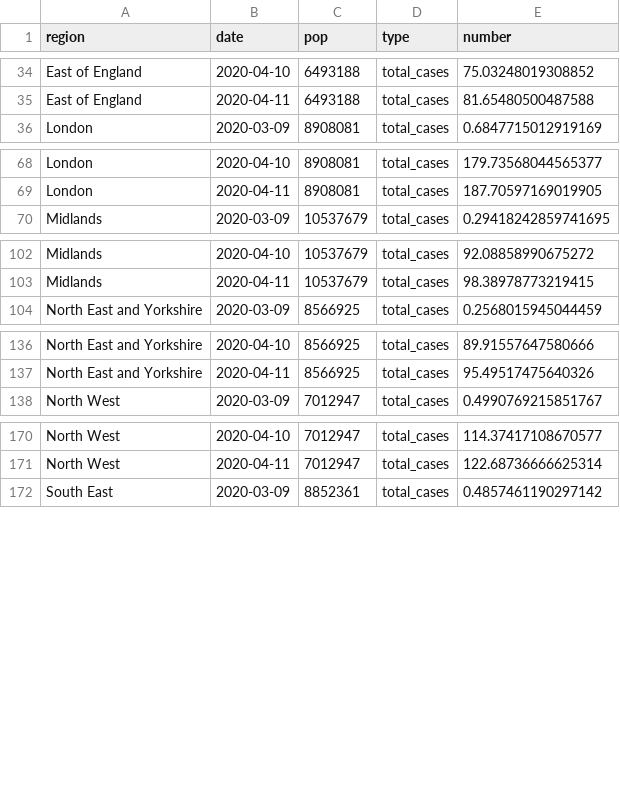
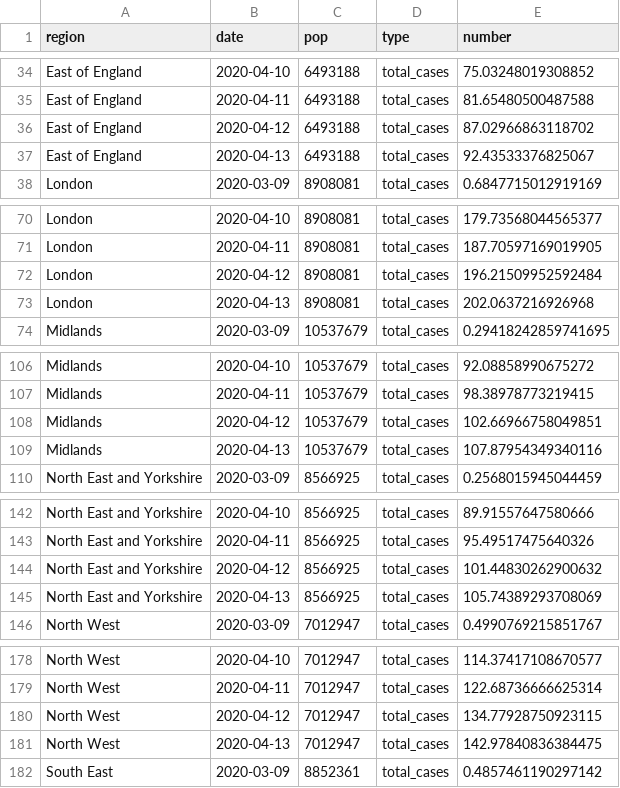
Before and after one commit to maxeyre/COVID-19, a CSV file: data_scraper/data/processed/NHS_england_regions_pop.csv, drawn as a sheet; only a part is shown, gaps mark what is left out; the diff covers the shown part only.

Commit message:
“scrape”

```diff
--- a/data_scraper/data/processed/NHS_england_regions_pop.csv
+++ b/data_scraper/data/processed/NHS_england_regions_pop.csv
@@ -35,2 +35,4 @@ East of England,2020-04-10,6493188,total_cases,75.03248019308852
 East of England,2020-04-11,6493188,total_cases,81.65480500487588
+East of England,2020-04-12,6493188,total_cases,87.02966863118702
+East of England,2020-04-13,6493188,total_cases,92.43533376825067
 London,2020-03-09,8908081,total_cases,0.6847715012919169
@@ -69,2 +71,4 @@ London,2020-04-10,8908081,total_cases,179.73568044565377
 London,2020-04-11,8908081,total_cases,187.70597169019905
+London,2020-04-12,8908081,total_cases,196.21509952592484
+London,2020-04-13,8908081,total_cases,202.0637216926968
 Midlands,2020-03-09,10537679,total_cases,0.29418242859741695
@@ -103,2 +107,4 @@ Midlands,2020-04-10,10537679,total_cases,92.08858990675272
 Midlands,2020-04-11,10537679,total_cases,98.38978773219415
+Midlands,2020-04-12,10537679,total_cases,102.66966758049851
+Midlands,2020-04-13,10537679,total_cases,107.87954349340116
 North East and Yorkshire,2020-03-09,8566925,total_cases,0.2568015945044459
@@ -137,2 +143,4 @@ North East and Yorkshire,2020-04-10,8566925,total_cases,89.91557647580666
 North East and Yorkshire,2020-04-11,8566925,total_cases,95.49517475640326
+North East and Yorkshire,2020-04-12,8566925,total_cases,101.44830262900632
+North East and Yorkshire,2020-04-13,8566925,total_cases,105.74389293708069
 North West,2020-03-09,7012947,total_cases,0.4990769215851767
@@ -171,2 +179,4 @@ North West,2020-04-10,7012947,total_cases,114.37417108670577
 North West,2020-04-11,7012947,total_cases,122.68736666625314
+North West,2020-04-12,7012947,total_cases,134.77928750923115
+North West,2020-04-13,7012947,total_cases,142.97840836384475
 South East,2020-03-09,8852361,total_cases,0.4857461190297142
```
Also changed, not shown: 18 added rows elsewhere in this file, data_scraper/data/processed/NHS_england_regions.csv, data_scraper/data/processed/UK_by_country.csv, 5 other files.
